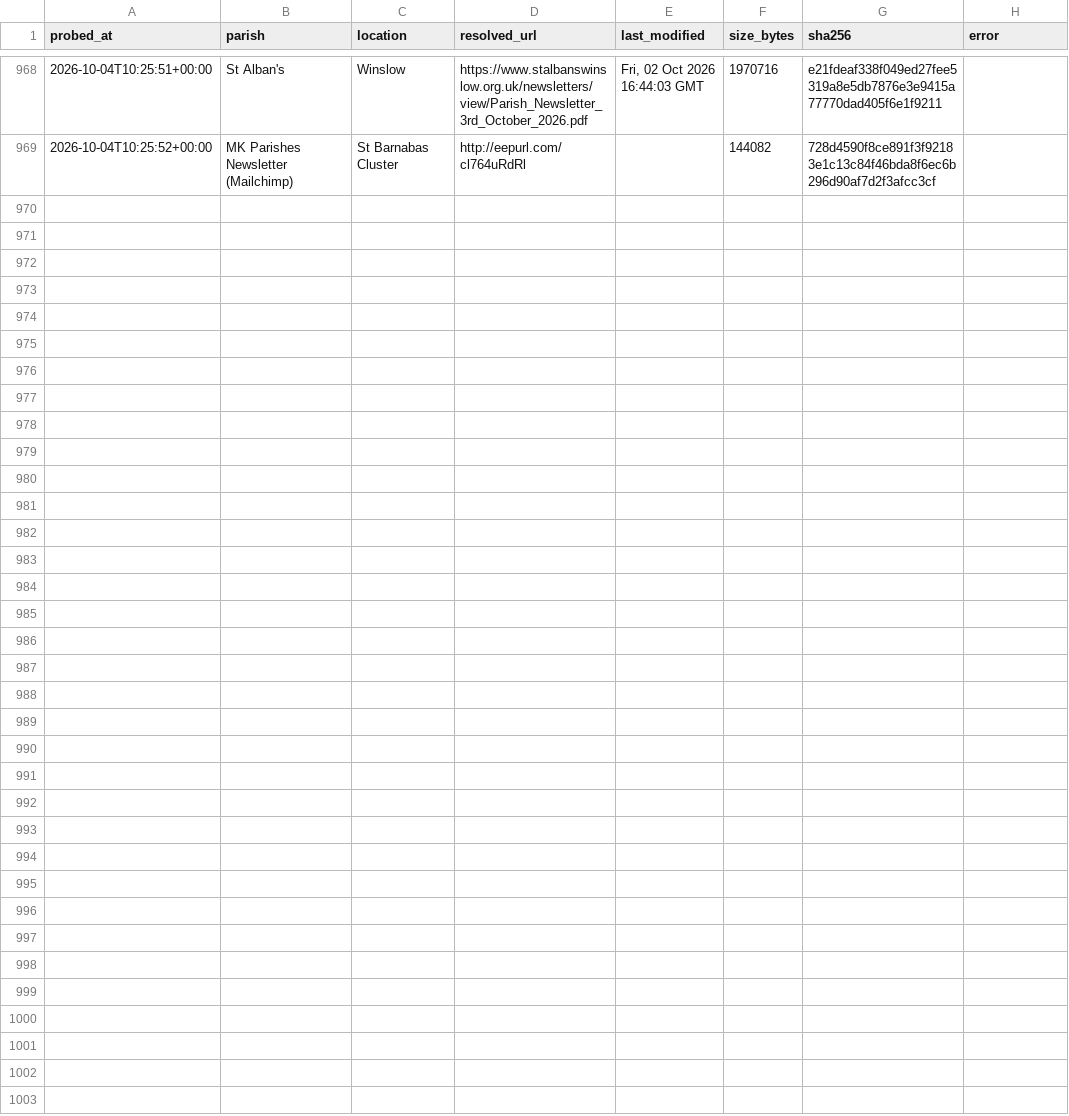
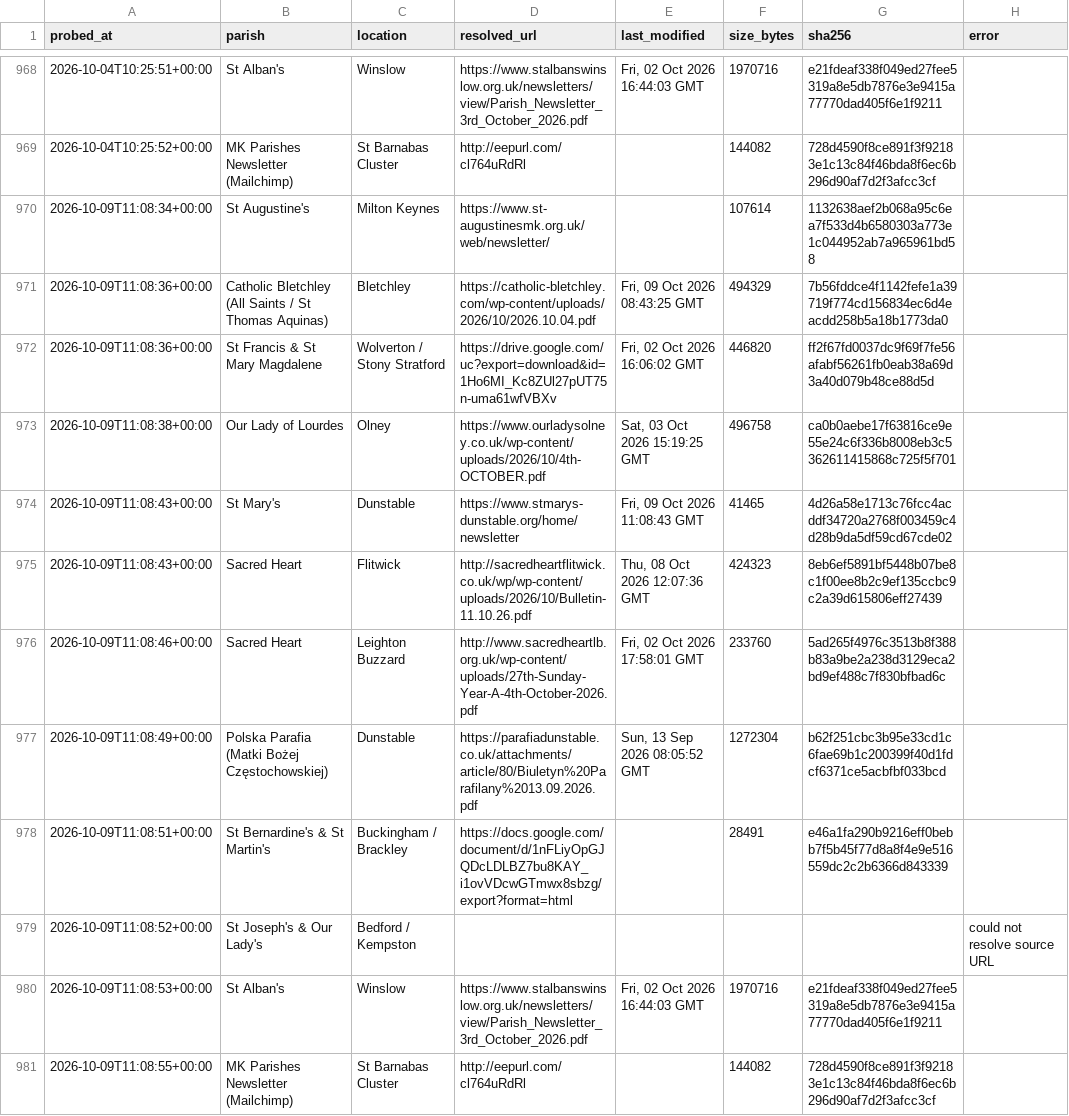
Before and after one commit to sabinjose/mkmasstimings, a CSV file: data/update_log.csv, drawn as a sheet; only a part is shown, gaps mark what is left out; the diff names each change by its address in the sheet, - before the commit and + after, or states it on an @@ line.

```diff
--- a/data/update_log.csv
+++ b/data/update_log.csv
+row 970: 2026-10-09T11:08:34+00:00 | St Augustine's | Milton Keynes | https://www.st-augustinesmk.org.uk/web/newsletter/ |  | 107614 | 1132638aef2b068a95c6ea7f533d4b6580303a773e1c044952ab7a965961bd58
+row 971: 2026-10-09T11:08:36+00:00 | Catholic Bletchley (All Saints / St Thomas Aquinas) | Bletchley | https://catholic-bletchley.com/wp-content/uploads/2026/10/2026.10.04.pdf | Fri, 09 Oct 2026 08:43:25 GMT | 494329 | 7b56fddce4f1142fefe1a39719f774cd156834ec6d4eacdd258b5a18b1773da0
+row 972: 2026-10-09T11:08:36+00:00 | St Francis & St Mary Magdalene | Wolverton / Stony Stratford | https://drive.google.com/uc?export=download&id=1Ho6MI_Kc8ZUl27pUT75n-uma61wfVBXv | Fri, 02 Oct 2026 16:06:02 GMT | 446820 | ff2f67fd0037dc9f69f7fe56afabf56261fb0eab38a69d3a40d079b48ce88d5d
+row 973: 2026-10-09T11:08:38+00:00 | Our Lady of Lourdes | Olney | https://www.ourladysolney.co.uk/wp-content/uploads/2026/10/4th-OCTOBER.pdf | Sat, 03 Oct 2026 15:19:25 GMT | 496758 | ca0b0aebe17f63816ce9e55e24c6f336b8008eb3c5362611415868c725f5f701
+row 974: 2026-10-09T11:08:43+00:00 | St Mary's | Dunstable | https://www.stmarys-dunstable.org/home/newsletter | Fri, 09 Oct 2026 11:08:43 GMT | 41465 | 4d26a58e1713c76fcc4acddf34720a2768f003459c4d28b9da5df59cd67cde02
+row 975: 2026-10-09T11:08:43+00:00 | Sacred Heart | Flitwick | http://sacredheartflitwick.co.uk/wp/wp-content/uploads/2026/10/Bulletin-11.10.26.pdf | Thu, 08 Oct 2026 12:07:36 GMT | 424323 | 8eb6ef5891bf5448b07be8c1f00ee8b2c9ef135ccbc9c2a39d615806eff27439
+row 976: 2026-10-09T11:08:46+00:00 | Sacred Heart | Leighton Buzzard | http://www.sacredheartlb.org.uk/wp-content/uploads/27th-Sunday-Year-A-4th-October-2026.pdf | Fri, 02 Oct 2026 17:58:01 GMT | 233760 | 5ad265f4976c3513b8f388b83a9be2a238d3129eca2bd9ef488c7f830bfbad6c
+row 977: 2026-10-09T11:08:49+00:00 | Polska Parafia (Matki Bożej Częstochowskiej) | Dunstable | https://parafiadunstable.co.uk/attachments/article/80/Biuletyn%20Parafilany%2013.09.2026.pdf | Sun, 13 Sep 2026 08:05:52 GMT | 1272304 | b62f251cbc3b95e33cd1c6fae69b1c200399f40d1fdcf6371ce5acbfbf033bcd
+row 978: 2026-10-09T11:08:51+00:00 | St Bernardine's & St Martin's | Buckingham / Brackley | https://docs.google.com/document/d/1nFLiyOpGJQDcLDLBZ7bu8KAY_i1ovVDcwGTmwx8sbzg/export?format=html |  | 28491 | e46a1fa290b9216eff0bebb7f5b45f77d8a8f4e9e516559dc2c2b6366d843339
+row 979: 2026-10-09T11:08:52+00:00 | St Joseph's & Our Lady's | Bedford / Kempston |  |  |  |  | could not resolve source URL
+row 980: 2026-10-09T11:08:53+00:00 | St Alban's | Winslow | https://www.stalbanswinslow.org.uk/newsletters/view/Parish_Newsletter_3rd_October_2026.pdf | Fri, 02 Oct 2026 16:44:03 GMT | 1970716 | e21fdeaf338f049ed27fee5319a8e5db7876e3e9415a77770dad405f6e1f9211
+row 981: 2026-10-09T11:08:55+00:00 | MK Parishes Newsletter (Mailchimp) | St Barnabas Cluster | http://eepurl.com/cl764uRdRl |  | 144082 | 728d4590f8ce891f3f92183e1c13c84f46bda8f6ec6b296d90af7d2f3afcc3cf
```
Also changed, not shown: 1 other file.
